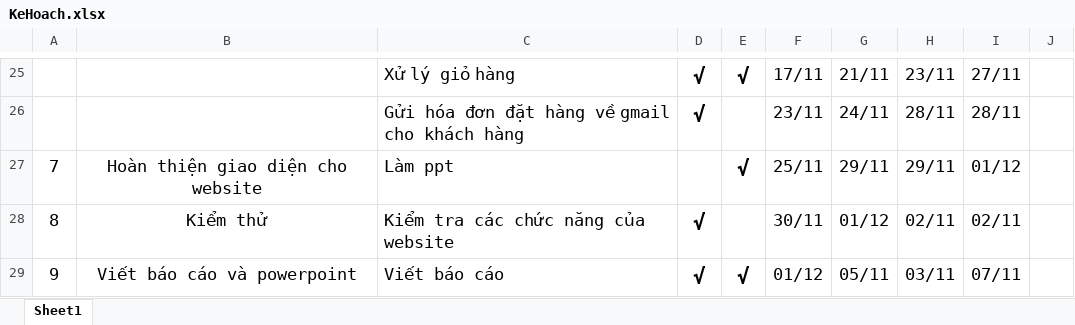
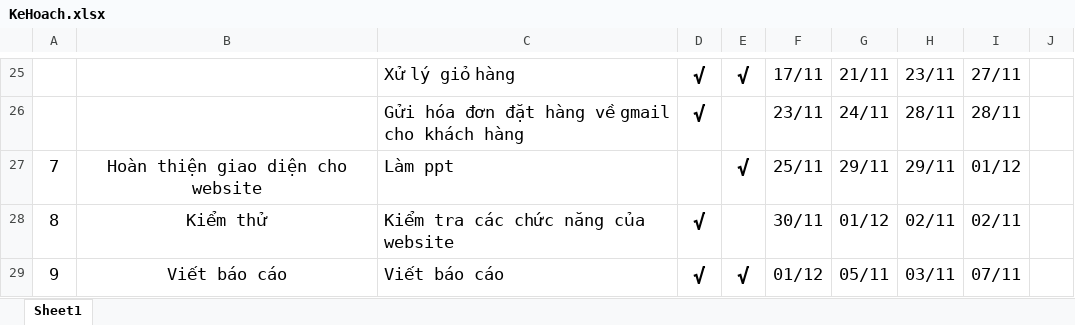
Before and after one commit to Mirisrodos/Final-Project1, an Excel workbook: KeHoach.xlsx, sheet Sheet1, drawn as a sheet; only a part is shown, gaps mark what is left out; values as stored, in another font and other column widths than the file's, no borders; table styles not drawn; the diff names each change by its address in the sheet, - before the commit and + after, or states it on an @@ line.

Commit message:
change KeoHoach

```diff
--- a/KeHoach.xlsx (sheet Sheet1)
+++ b/KeHoach.xlsx (sheet Sheet1)
-B29: Viết báo cáo và powerpoint
+B29: Viết báo cáo
```
Also changed, not shown: 1 other file.
